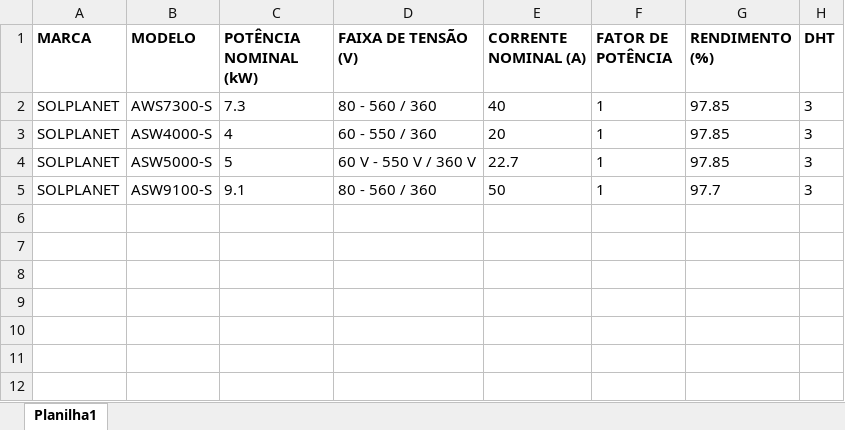
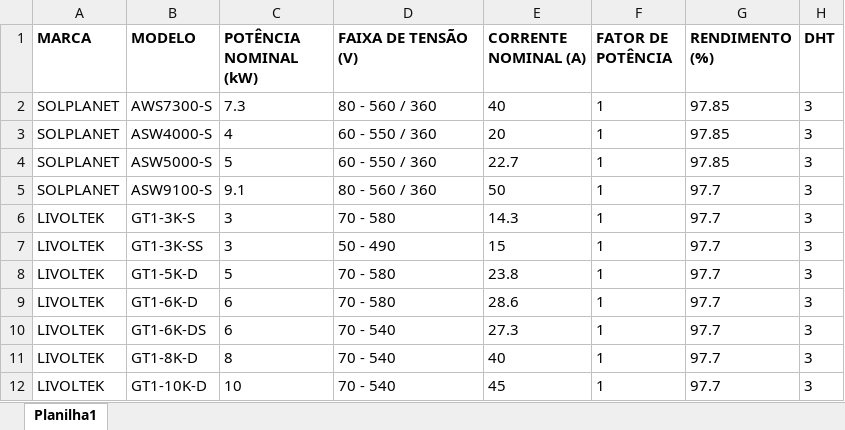
Before and after one commit to LucasEloi13/automatizador_planilhas, an Excel workbook: planilhas/inversores.xlsx, sheet Planilha1, drawn as a sheet; values as stored, in another font and other column widths than the file's, no borders; the diff names each change by its address in the sheet, - before the commit and + after, or states it on an @@ line.

```diff
--- a/planilhas/inversores.xlsx (sheet Planilha1)
+++ b/planilhas/inversores.xlsx (sheet Planilha1)
-D4 (FAIXA DE TENSÃO (V)): 60 V - 550 V / 360 V
+D4 (FAIXA DE TENSÃO (V)): 60 - 550 / 360
+row 6: LIVOLTEK | GT1-3K-S | 3 | 70 - 580 | 14.3 | 1 | 97.7 | 3
+row 7: LIVOLTEK | GT1-3K-SS | 3 | 50 - 490 | 15 | 1 | 97.7 | 3
+row 8: LIVOLTEK | GT1-5K-D | 5 | 70 - 580 | 23.8 | 1 | 97.7 | 3
+row 9: LIVOLTEK | GT1-6K-D | 6 | 70 - 580 | 28.6 | 1 | 97.7 | 3
+row 10: LIVOLTEK | GT1-6K-DS | 6 | 70 - 540 | 27.3 | 1 | 97.7 | 3
+row 11: LIVOLTEK | GT1-8K-D | 8 | 70 - 540 | 40 | 1 | 97.7 | 3
+row 12: LIVOLTEK | GT1-10K-D | 10 | 70 - 540 | 45 | 1 | 97.7 | 3
```
Also changed, not shown: planilhas/placas.xlsx, planilhas/tabela_cliente.xlsx, 15 other files.
